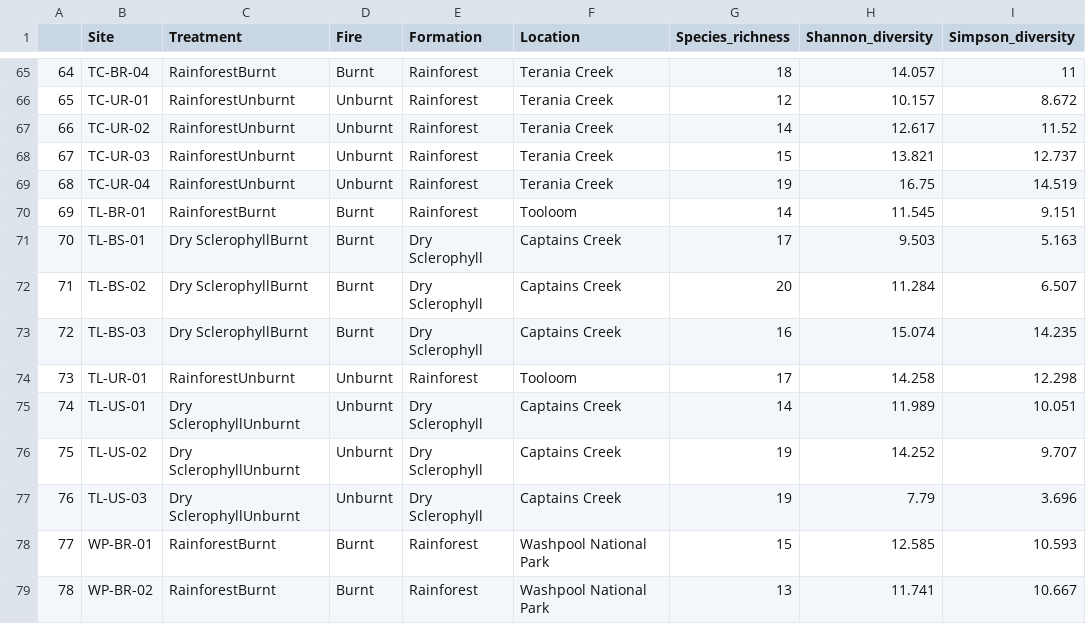
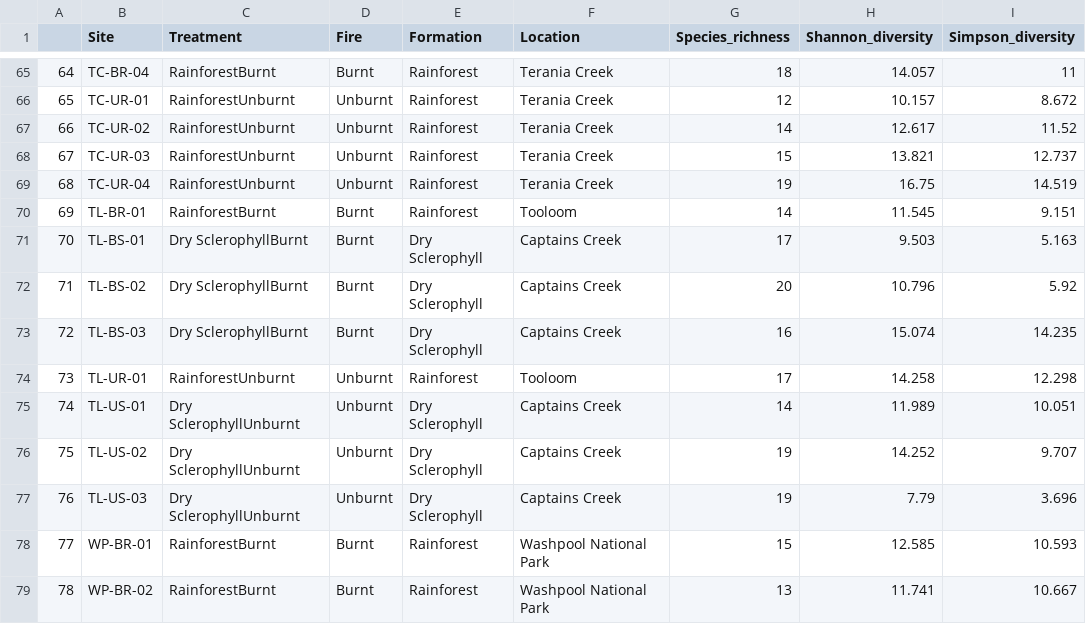
Before and after one commit to Josh-Lee1/JL_honours, a CSV file: Data/Processed/diversity.csv, drawn as a sheet; only a part is shown, gaps mark what is left out.

```diff
--- a/Data/Processed/diversity.csv
+++ b/Data/Processed/diversity.csv
@@ -71,3 +71,3 @@
 "70","TL-BS-01","Dry SclerophyllBurnt","Burnt","Dry Sclerophyll","Captains Creek",17,9.503,5.163
-"71","TL-BS-02","Dry SclerophyllBurnt","Burnt","Dry Sclerophyll","Captains Creek",20,11.284,6.507
+"71","TL-BS-02","Dry SclerophyllBurnt","Burnt","Dry Sclerophyll","Captains Creek",20,10.796,5.92
 "72","TL-BS-03","Dry SclerophyllBurnt","Burnt","Dry Sclerophyll","Captains Creek",16,15.074,14.235
```
Also changed, not shown: Data/Processed/birds100.csv, Data/Processed/strata_data.csv, 15 other files.
